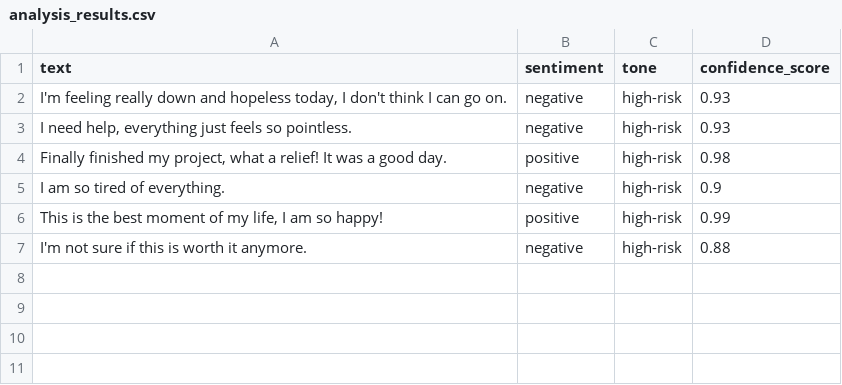
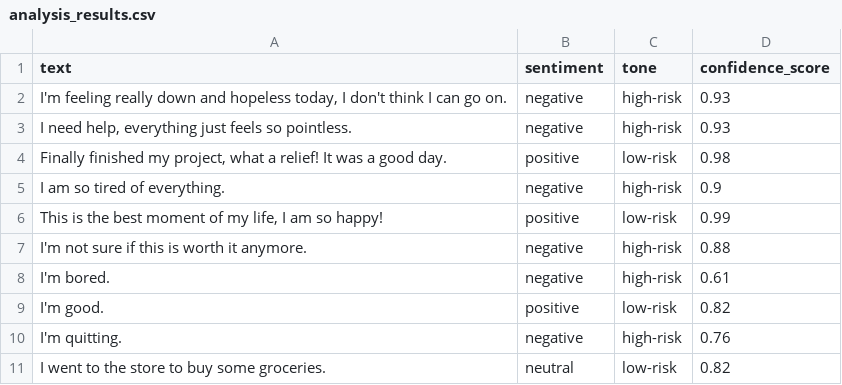
Before and after one commit to LordSpudnik/Mental-Health-Chatbot, a CSV file: data/results/analysis_results.csv, drawn as a sheet.

Commit message:
fixed tone and confidence score issue

```diff
--- a/data/results/analysis_results.csv
+++ b/data/results/analysis_results.csv
@@ -3,5 +3,9 @@ text,sentiment,tone,confidence_score
 "I need help, everything just feels so pointless.",negative,high-risk,0.93
-"Finally finished my project, what a relief! It was a good day.",positive,high-risk,0.98
+"Finally finished my project, what a relief! It was a good day.",positive,low-risk,0.98
 I am so tired of everything.,negative,high-risk,0.9
-"This is the best moment of my life, I am so happy!",positive,high-risk,0.99
+"This is the best moment of my life, I am so happy!",positive,low-risk,0.99
 I'm not sure if this is worth it anymore.,negative,high-risk,0.88
+I'm bored.,negative,high-risk,0.61
+I'm good.,positive,low-risk,0.82
+I'm quitting.,negative,high-risk,0.76
+I went to the store to buy some groceries.,neutral,low-risk,0.82
```
Also changed, not shown: 1 other file.
